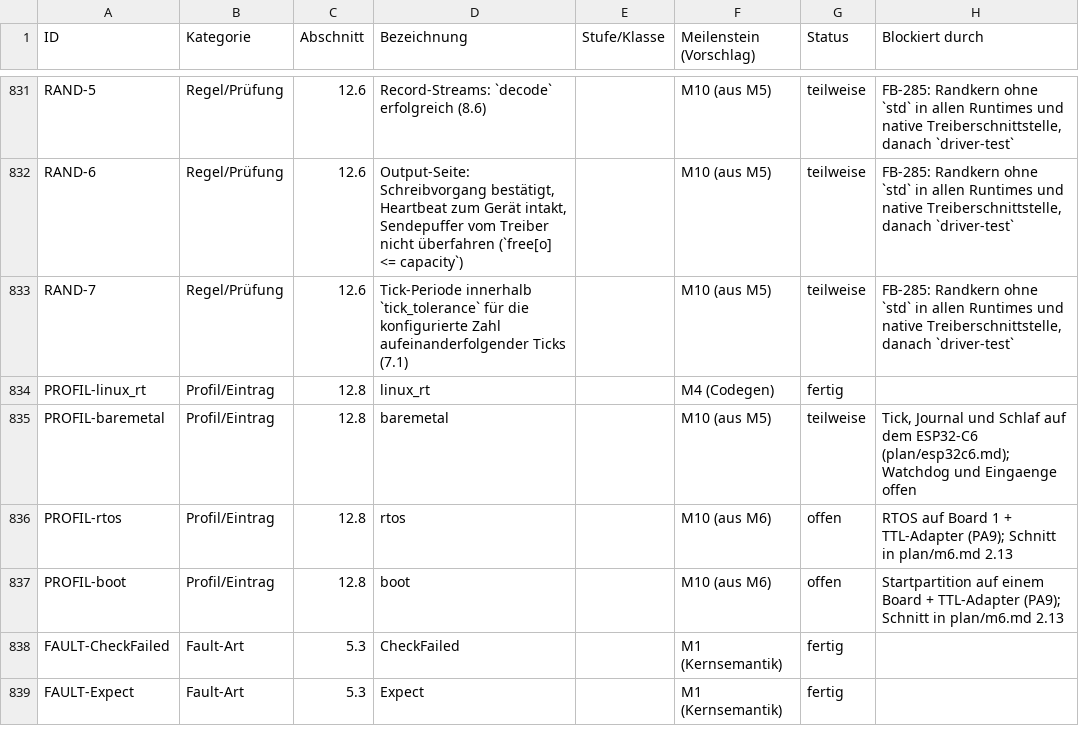
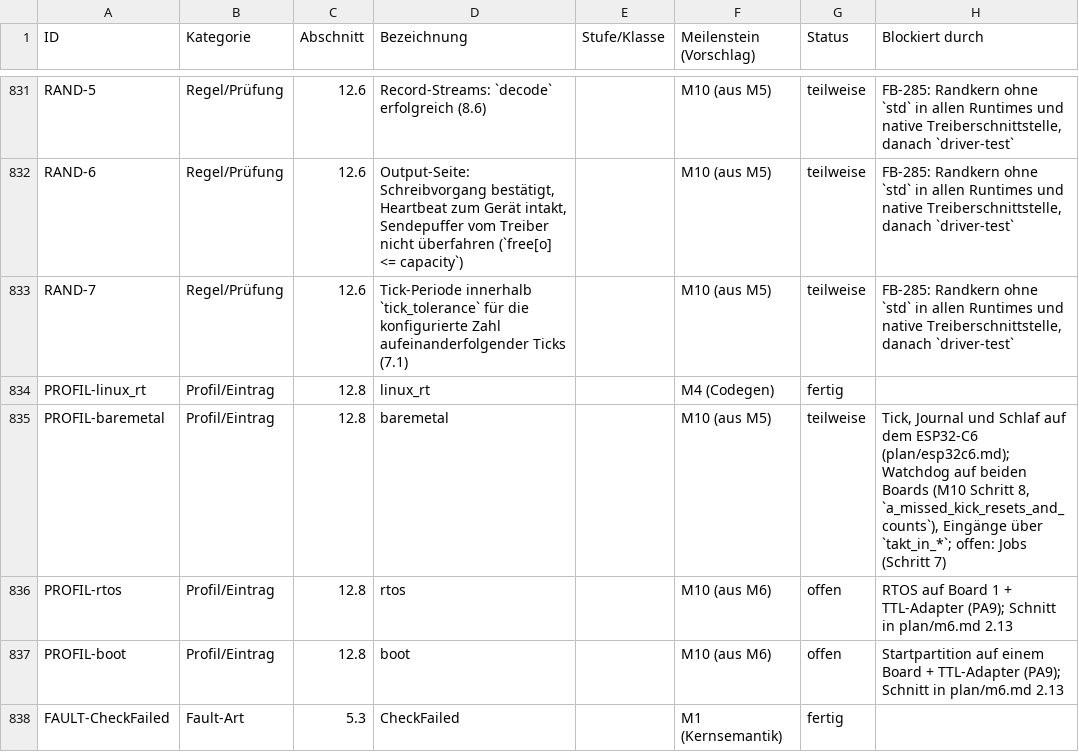
Before and after one commit to mannomannX/takt, a CSV file: plan/features.csv, drawn as a sheet; only a part is shown, gaps mark what is left out; the shorter side is filled out with more unchanged rows.

```diff
--- a/plan/features.csv
+++ b/plan/features.csv
@@ -834,3 +834,3 @@ RAND-7,Regel/Prüfung,12.6,Tick-Periode innerhalb `tick_tolerance` für die konf
 PROFIL-linux_rt,Profil/Eintrag,12.8,linux_rt,,M4 (Codegen),fertig,
-PROFIL-baremetal,Profil/Eintrag,12.8,baremetal,,M10 (aus M5),teilweise,"Tick, Journal und Schlaf auf dem ESP32-C6 (plan/esp32c6.md); Watchdog und Eingaenge offen"
+PROFIL-baremetal,Profil/Eintrag,12.8,baremetal,,M10 (aus M5),teilweise,"Tick, Journal und Schlaf auf dem ESP32-C6 (plan/esp32c6.md); Watchdog auf beiden Boards (M10 Schritt 8, `a_missed_kick_resets_and_counts`), Eingänge über `takt_in_*`; offen: Jobs (Schritt 7)"
 PROFIL-rtos,Profil/Eintrag,12.8,rtos,,M10 (aus M6),offen,RTOS auf Board 1 + TTL-Adapter (PA9); Schnitt in plan/m6.md 2.13
```
Also changed, not shown: plan/feedback.csv, 30 other files.
